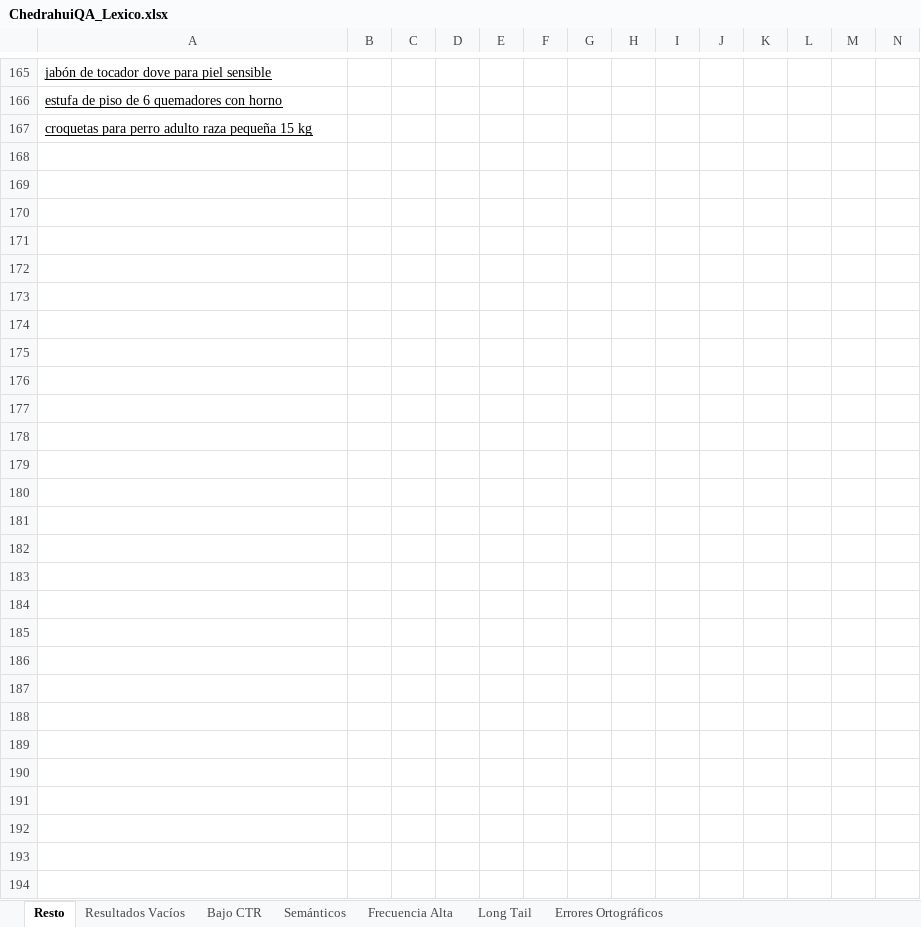
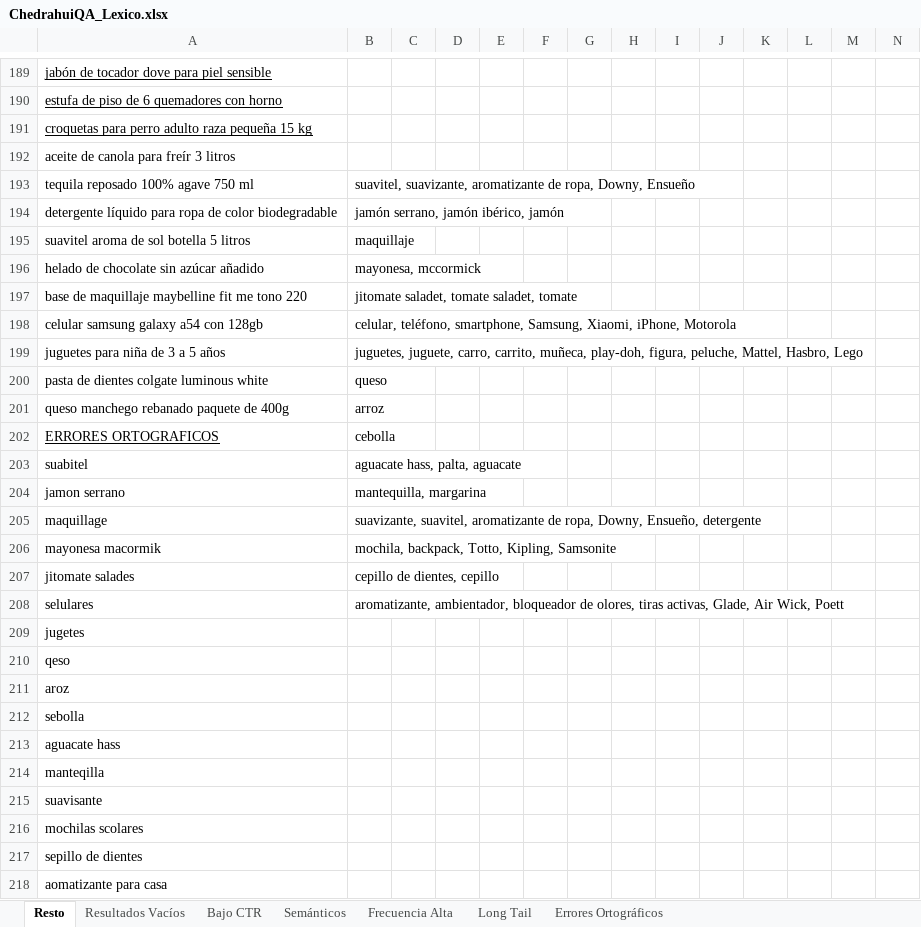
Before and after one commit to henickoer/playwright-piloto2, an Excel workbook: data/ChedrahuiQA_Lexico.xlsx, sheet Resto, drawn as a sheet; only a part is shown, gaps mark what is left out; values as stored, in another font and other column widths than the file's, no borders; the diff covers the shown part only; the diff names each change by its address in the sheet, - before the commit and + after, or states it on an @@ line.

```diff
--- a/data/ChedrahuiQA_Lexico.xlsx (sheet Resto)
+++ b/data/ChedrahuiQA_Lexico.xlsx (sheet Resto)
+row 192: aceite de canola para freír 3 litros
+row 193: tequila reposado 100% agave 750 ml | suavitel, suavizante, aromatizante de ropa, Downy, Ensueño
+row 194: detergente líquido para ropa de color biodegradable | jamón serrano, jamón ibérico, jamón
+row 195: suavitel aroma de sol botella 5 litros | maquillaje
+row 196: helado de chocolate sin azúcar añadido | mayonesa, mccormick
+row 197: base de maquillaje maybelline fit me tono 220 | jitomate saladet, tomate saladet, tomate
+row 198: celular samsung galaxy a54 con 128gb | celular, teléfono, smartphone, Samsung, Xiaomi, iPhone, Motorola
+row 199: juguetes para niña de 3 a 5 años | juguetes, juguete, carro, carrito, muñeca, play-doh, figura, peluche, Mattel, Hasbro, Lego
+row 200: pasta de dientes colgate luminous white | queso
+row 201: queso manchego rebanado paquete de 400g | arroz
+row 202: ERRORES ORTOGRAFICOS | cebolla
+row 203: suabitel | aguacate hass, palta, aguacate
+row 204: jamon serrano | mantequilla, margarina
+row 205: maquillage | suavizante, suavitel, aromatizante de ropa, Downy, Ensueño, detergente
+row 206: mayonesa macormik | mochila, backpack, Totto, Kipling, Samsonite
+row 207: jitomate salades | cepillo de dientes, cepillo
+row 208: selulares | aromatizante, ambientador, bloqueador de olores, tiras activas, Glade, Air Wick, Poett
+row 209: jugetes
+row 210: qeso
+row 211: aroz
+row 212: sebolla
+row 213: aguacate hass
+row 214: manteqilla
+row 215: suavisante
+row 216: mochilas scolares
+row 217: sepillo de dientes
+row 218: aomatizante para casa
```
Also changed, not shown: 24 added rows elsewhere in this sheet, sheet Errores Ortográficos, sheet Frecuencia Alta, sheet Long Tail, 11 other files.
